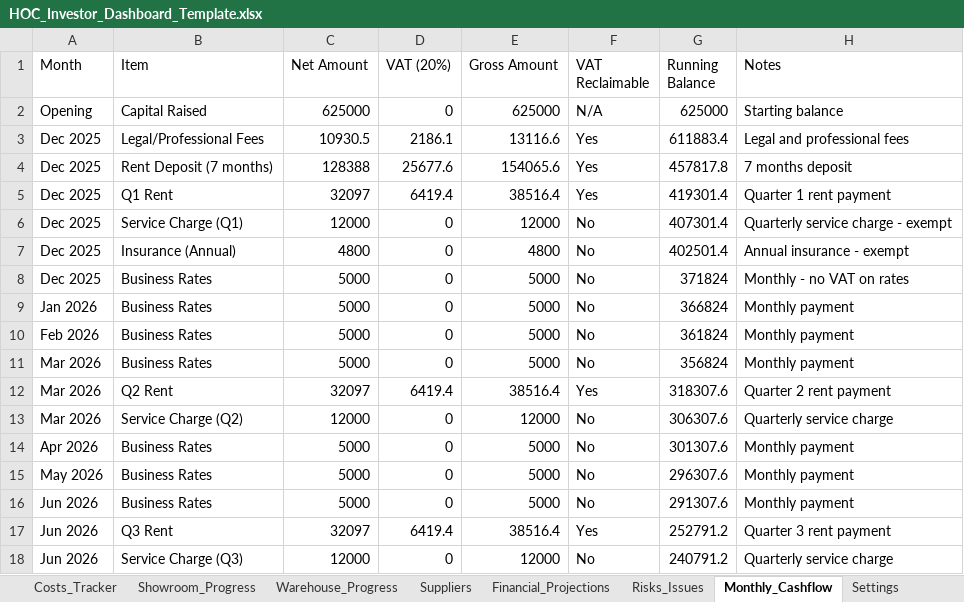
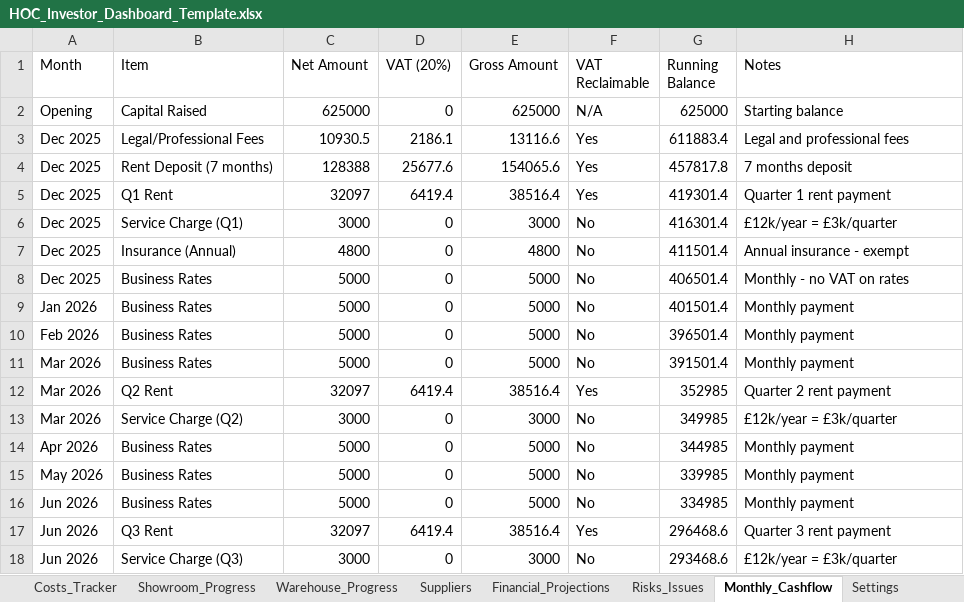
Before and after one commit to mateo-dervishi/HOC_Dashboard, an Excel workbook: public/data/HOC_Investor_Dashboard_Template.xlsx, sheet Monthly_Cashflow, drawn as a sheet; values as stored, in another font and other column widths than the file's, no borders; the diff names each change by its address in the sheet, - before the commit and + after, or states it on an @@ line.

Commit message:
fix: Service charge £12k/year = £3k/quarter (not £12k/quarter)

```diff
--- a/public/data/HOC_Investor_Dashboard_Template.xlsx (sheet Monthly_Cashflow)
+++ b/public/data/HOC_Investor_Dashboard_Template.xlsx (sheet Monthly_Cashflow)
-C6 (Net Amount): 12000
+C6 (Net Amount): 3000
-E6 (Gross Amount): 12000
+E6 (Gross Amount): 3000
-G6 (Running Balance): 407301.4
+G6 (Running Balance): 416301.4
-H6 (Notes): Quarterly service charge - exempt
+H6 (Notes): £12k/year = £3k/quarter
-G7 (Running Balance): 402501.4
+G7 (Running Balance): 411501.4
-G8 (Running Balance): 371824
+G8 (Running Balance): 406501.4
-G9 (Running Balance): 366824
+G9 (Running Balance): 401501.4
-G10 (Running Balance): 361824
+G10 (Running Balance): 396501.4
-G11 (Running Balance): 356824
+G11 (Running Balance): 391501.4
-G12 (Running Balance): 318307.6
+G12 (Running Balance): 352985
-C13 (Net Amount): 12000
+C13 (Net Amount): 3000
-E13 (Gross Amount): 12000
+E13 (Gross Amount): 3000
-G13 (Running Balance): 306307.6
+G13 (Running Balance): 349985
-H13 (Notes): Quarterly service charge
+H13 (Notes): £12k/year = £3k/quarter
-G14 (Running Balance): 301307.6
+G14 (Running Balance): 344985
-G15 (Running Balance): 296307.6
+G15 (Running Balance): 339985
-G16 (Running Balance): 291307.6
+G16 (Running Balance): 334985
-G17 (Running Balance): 252791.2
+G17 (Running Balance): 296468.6
-C18 (Net Amount): 12000
+C18 (Net Amount): 3000
-E18 (Gross Amount): 12000
+E18 (Gross Amount): 3000
-G18 (Running Balance): 240791.2
+G18 (Running Balance): 293468.6
-H18 (Notes): Quarterly service charge
+H18 (Notes): £12k/year = £3k/quarter
```
Also changed, not shown: sheet Costs_Tracker, 2 other files.
